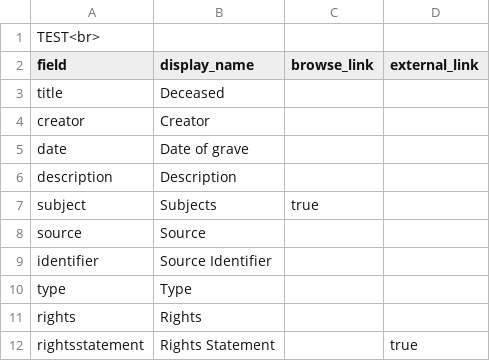
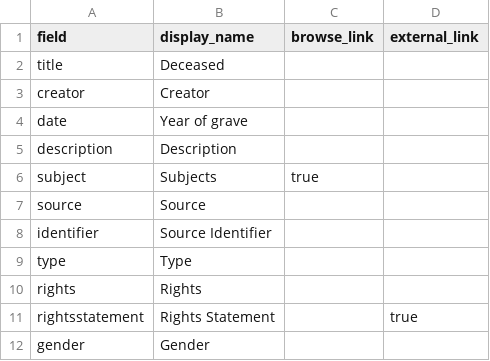
Before and after one commit to mrgamhong/mgc, a CSV file: _data/config-metadata.csv, drawn as a sheet; only a part is shown; the shorter side is filled out with more unchanged rows.

Commit message:
Update config-metadata.csv

```diff
--- a/_data/config-metadata.csv
+++ b/_data/config-metadata.csv
@@ -1,2 +1 @@
-TEST<br>
 field,display_name,browse_link,external_link
@@ -4,3 +3,3 @@ title,Deceased,
 creator,Creator,
-date,Date of grave,
+date,Year of grave,
 description,Description,
```
